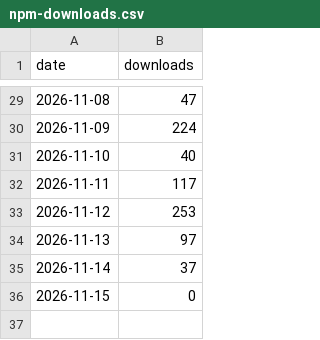
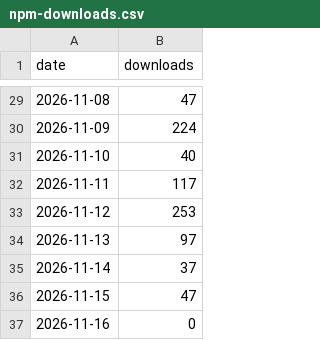
Before and after one commit to andredelgado/continente-mcp, a CSV file: npm-downloads.csv, drawn as a sheet; only a part is shown, gaps mark what is left out.

```diff
--- a/npm-downloads.csv
+++ b/npm-downloads.csv
@@ -35,2 +35,3 @@ date,downloads
 2026-11-14,37
-2026-11-15,0
+2026-11-15,47
+2026-11-16,0
```
Also changed, not shown: extension-downloads.csv, referrers.csv, 1 other file.
